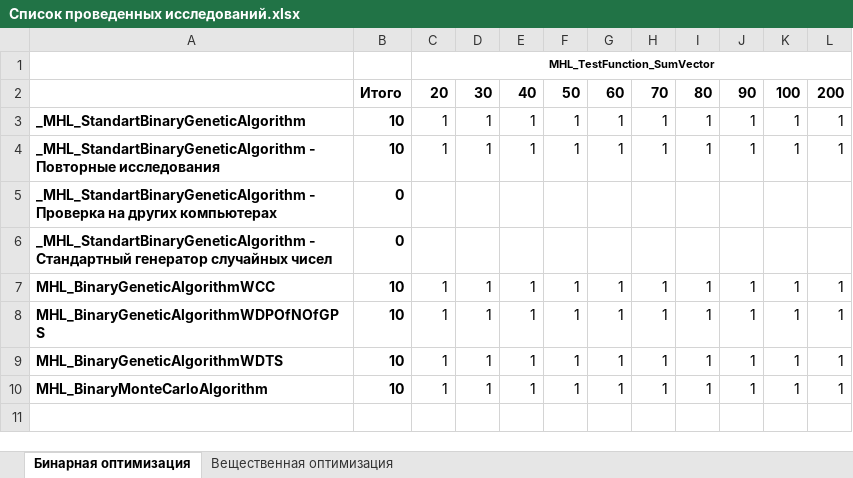
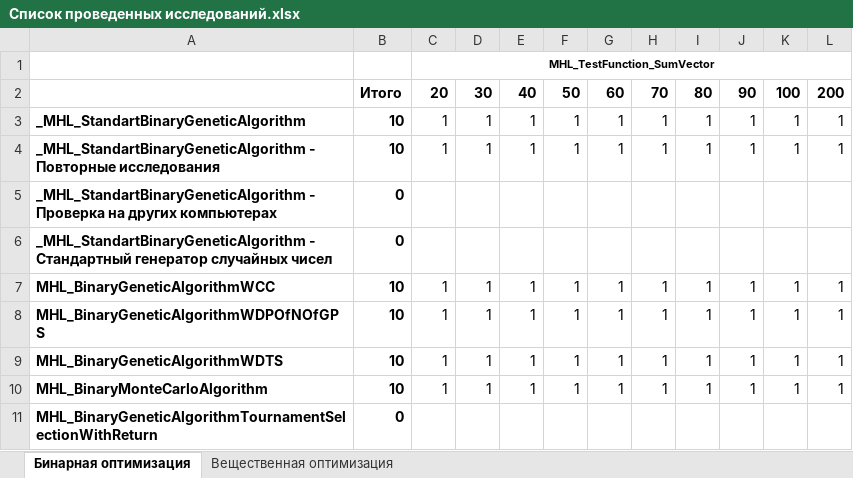
Before and after one commit to Harrix/Harrix-DataOfOptimizationTesting, an Excel workbook: Список проведенных исследований.xlsx, sheet Бинарная оптимизация, drawn as a sheet; values as stored, in another font and other column widths than the file's, no borders; conditional formats not drawn; the diff names each change by its address in the sheet, - before the commit and + after, or states it on an @@ line.

Commit message:
Добавление новых алгоритмов в базу

```diff
--- a/Список проведенных исследований.xlsx (sheet Бинарная оптимизация)
+++ b/Список проведенных исследований.xlsx (sheet Бинарная оптимизация)
+row 11: MHL_BinaryGeneticAlgorithmTournamentSelectionWithReturn | 0
```
Also changed, not shown: sheet Вещественная оптимизация.
